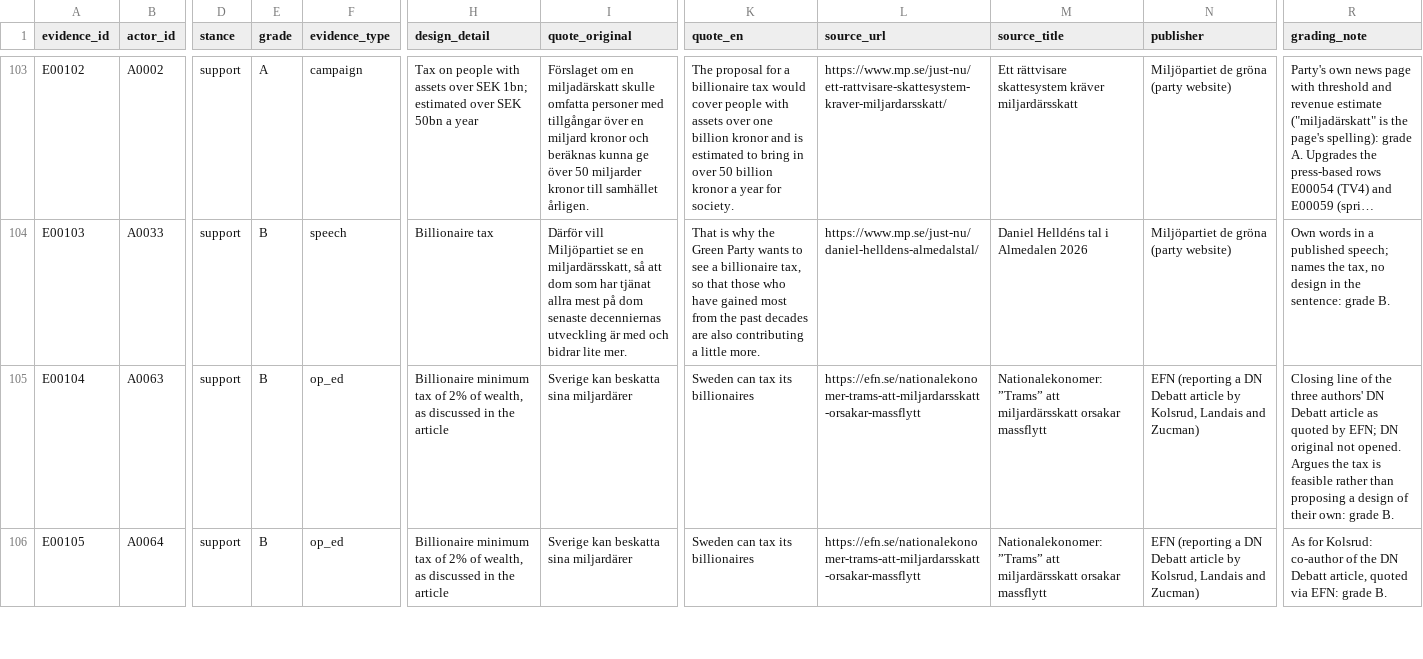
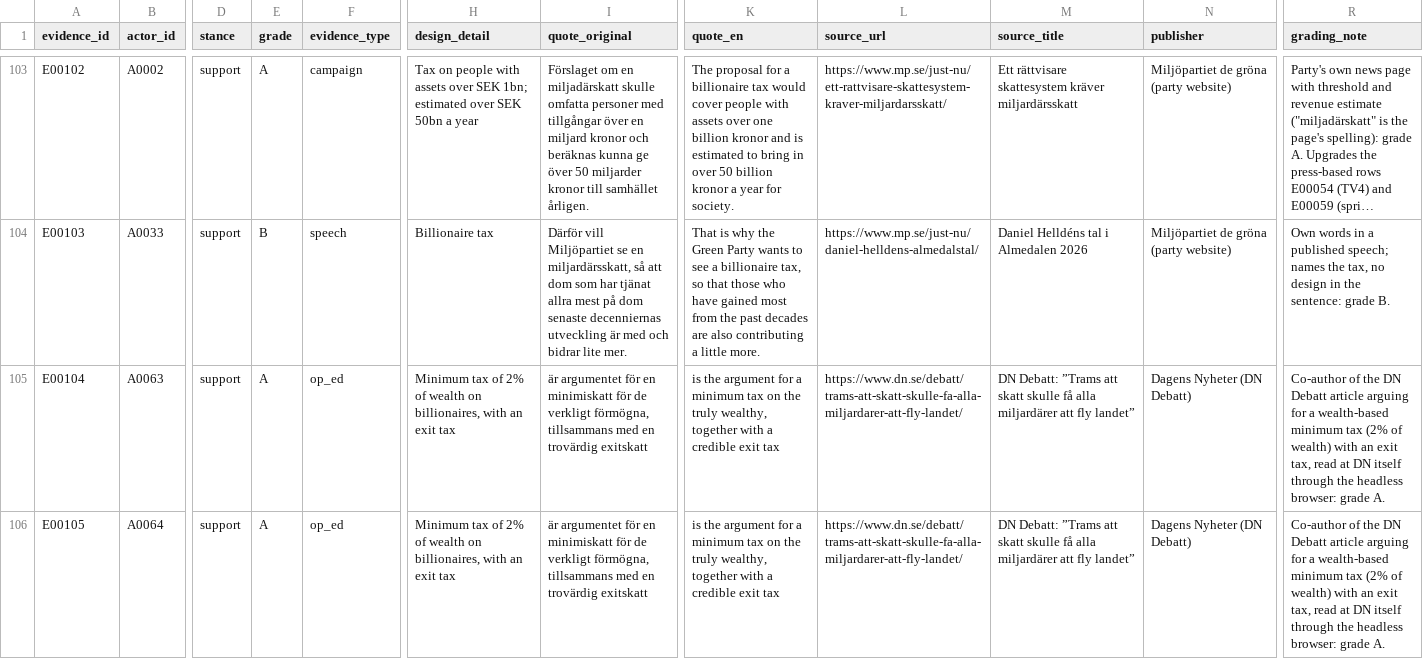
Before and after one commit to Egalitaristen/wealth-tax-database, a CSV file: data/se/evidence.csv, drawn as a sheet; only a part is shown, gaps mark what is left out; long unchanged cells end in …; the diff covers the shown part only; the diff names each change by its address in the sheet, - before the commit and + after, or states it on an @@ line.

```diff
--- a/data/se/evidence.csv
+++ b/data/se/evidence.csv
-E105:E106 (grade): B
+E105:E106 (grade): A
-H105:H106 (design_detail): Billionaire minimum tax of 2% of wealth, as discussed in the article
+H105:H106 (design_detail): Minimum tax of 2% of wealth on billionaires, with an exit tax
-I105:I106 (quote_original): Sverige kan beskatta sina miljardärer
+I105:I106 (quote_original): är argumentet för en minimiskatt för de verkligt förmögna, tillsammans med en trovärdig exitskatt
-K105:K106 (quote_en): Sweden can tax its billionaires
+K105:K106 (quote_en): is the argument for a minimum tax on the truly wealthy, together with a credible exit tax
-L105:L106 (source_url): https://efn.se/nationalekonomer-trams-att-miljardarsskatt-orsakar-massflytt
+L105:L106 (source_url): https://www.dn.se/debatt/trams-att-skatt-skulle-fa-alla-miljardarer-att-fly-landet/
-M105:M106 (source_title): Nationalekonomer: ”Trams” att miljardärsskatt orsakar massflytt
+M105:M106 (source_title): DN Debatt: ”Trams att skatt skulle få alla miljardärer att fly landet”
-N105:N106 (publisher): EFN (reporting a DN Debatt article by Kolsrud, Landais and Zucman)
+N105:N106 (publisher): Dagens Nyheter (DN Debatt)
-R105 (grading_note): Closing line of the three authors' DN Debatt article as quoted by EFN; DN original not opened. Argues the tax is feasible rather than proposing a design of their own: grade B.
+R105 (grading_note): Co-author of the DN Debatt article arguing for a wealth-based minimum tax (2% of wealth) with an exit tax, read at DN itself through the headless browser: grade A.
-R106 (grading_note): As for Kolsrud: co-author of the DN Debatt article, quoted via EFN: grade B.
+R106 (grading_note): Co-author of the DN Debatt article arguing for a wealth-based minimum tax (2% of wealth) with an exit tax, read at DN itself through the headless browser: grade A.
```
Also changed, not shown: 3 added rows and 4 edited cells elsewhere in this file, data/se/actors.csv, data/se/links.csv, 6 other files.
